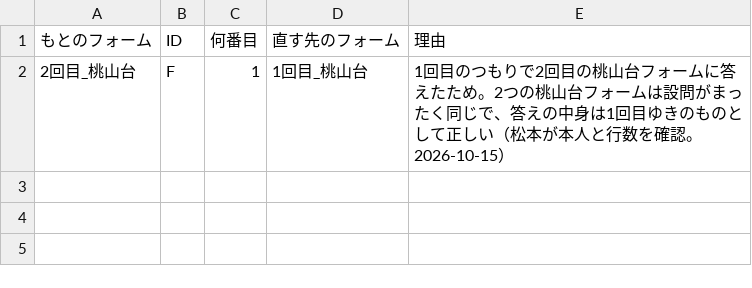
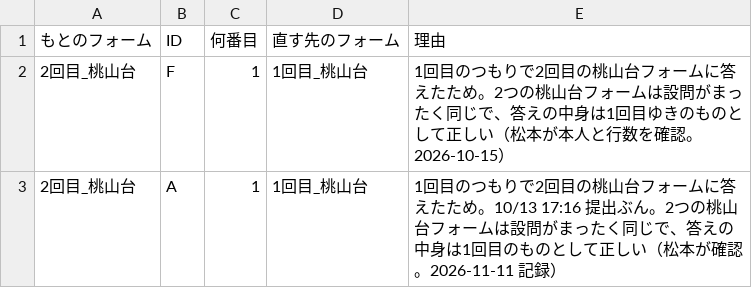
Before and after one commit to matsumototaichi-beep/bus-ui-study, a CSV file: docs/アンケートの訂正.csv, drawn as a sheet; the diff names each change by its address in the sheet, - before the commit and + after, or states it on an @@ line.

```diff
--- a/docs/アンケートの訂正.csv
+++ b/docs/アンケートの訂正.csv
+row 3: 2回目_桃山台 | A | 1 | 1回目_桃山台 | 1回目のつもりで2回目の桃山台フォームに答えたため。10/13 17:16 提出ぶん。2つの桃山台フォームは設問がまったく同じで、答えの中身は1回目のものとして正しい（松本が確認。2026-11-11 記録）
```
Also changed, not shown: 29 other files.
